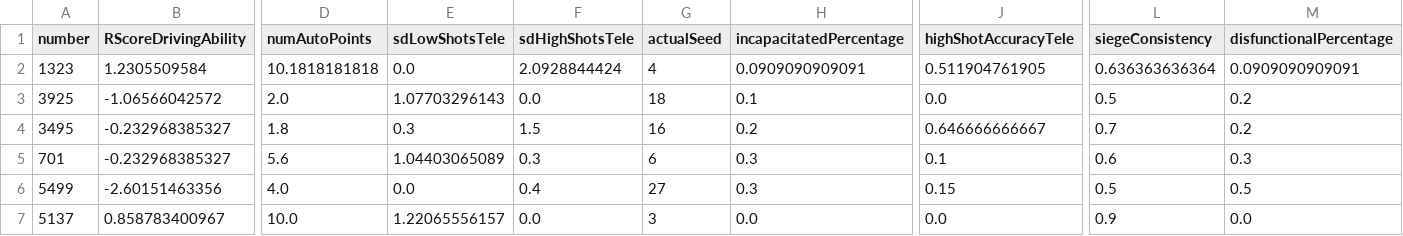
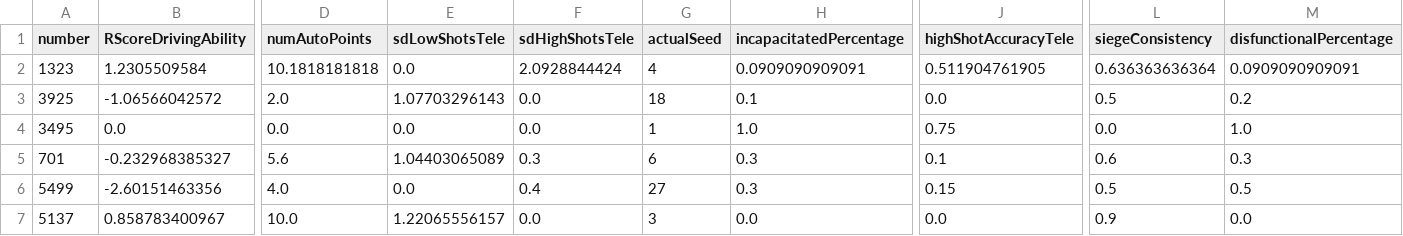
Before and after one commit to frc1678/server-2016, a TSV file: dataExportCVR.tsv, drawn as a sheet; only a part is shown, gaps mark what is left out; the diff covers the shown part only; the diff names each change by its address in the sheet, - before the commit and + after, or states it on an @@ line.

```diff
--- a/dataExportCVR.tsv
+++ b/dataExportCVR.tsv
-B4 (RScoreDrivingAbility): -0.232968385327
+B4 (RScoreDrivingAbility): 0.0
-D4 (numAutoPoints): 1.8
+D4 (numAutoPoints): 0.0
-E4 (sdLowShotsTele): 0.3
+E4 (sdLowShotsTele): 0.0
-F4 (sdHighShotsTele): 1.5
+F4 (sdHighShotsTele): 0.0
-G4 (actualSeed): 16
+G4 (actualSeed): 1
-H4 (incapacitatedPercentage): 0.2
+H4 (incapacitatedPercentage): 1.0
-J4 (highShotAccuracyTele): 0.646666666667
+J4 (highShotAccuracyTele): 0.75
-L4 (siegeConsistency): 0.7
+L4 (siegeConsistency): 0.0
-M4 (disfunctionalPercentage): 0.2
+M4 (disfunctionalPercentage): 1.0
```
Also changed, not shown: 2 edited cells elsewhere in this file, dataExportAll.tsv, dataExportMini.tsv, 24 other files.
